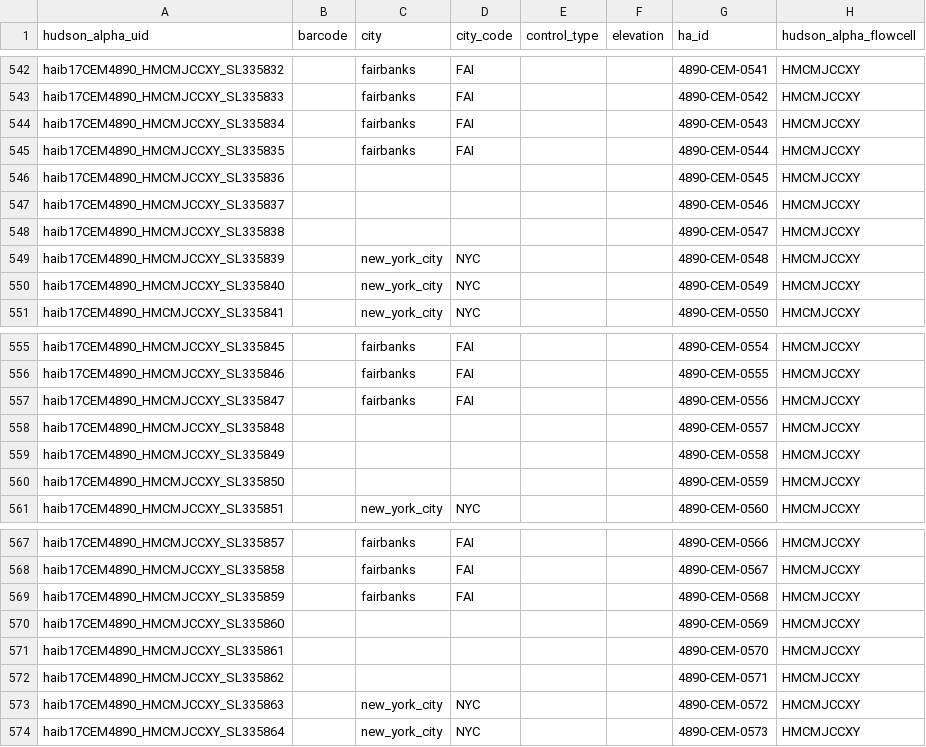
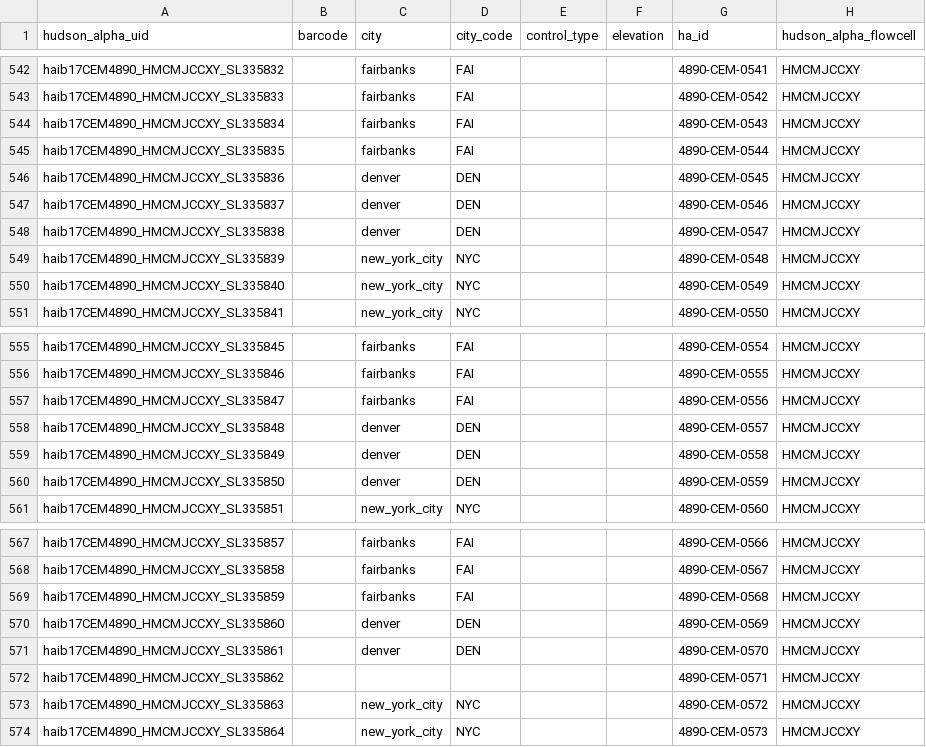
Before and after one commit to MetaSUB/MetaSUB-metadata, a CSV file: complete_metadata.csv, drawn as a sheet; only a part is shown, gaps mark what is left out; the diff covers the shown part only; the diff names each change by its address in the sheet, - before the commit and + after, or states it on an @@ line.

Commit message:
handle csd16 denver properly

```diff
--- a/complete_metadata.csv
+++ b/complete_metadata.csv
-C546:C548 (city): (empty)
+C546:C548 (city): denver
-D546:D548 (city_code): (empty)
+D546:D548 (city_code): DEN
-C558:C560 (city): (empty)
+C558:C560 (city): denver
-D558:D560 (city_code): (empty)
+D558:D560 (city_code): DEN
-C570:C571 (city): (empty)
+C570:C571 (city): denver
-D570:D571 (city_code): (empty)
+D570:D571 (city_code): DEN
```
Also changed, not shown: 30 edited cells elsewhere in this file, 1 other file.
